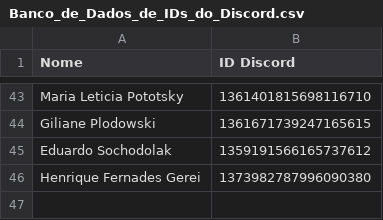
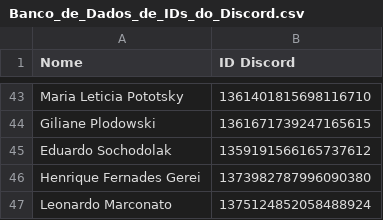
Before and after one commit to BMZadvogadosassociados/Extrato, a CSV file: Banco_de_Dados_de_IDs_do_Discord.csv, drawn as a sheet; only a part is shown, gaps mark what is left out; the diff names each change by its address in the sheet, - before the commit and + after, or states it on an @@ line.

Commit message:
Update Banco_de_Dados_de_IDs_do_Discord.csv

```diff
--- a/Banco_de_Dados_de_IDs_do_Discord.csv
+++ b/Banco_de_Dados_de_IDs_do_Discord.csv
+row 47: Leonardo Marconato | 1375124852058488924
```
